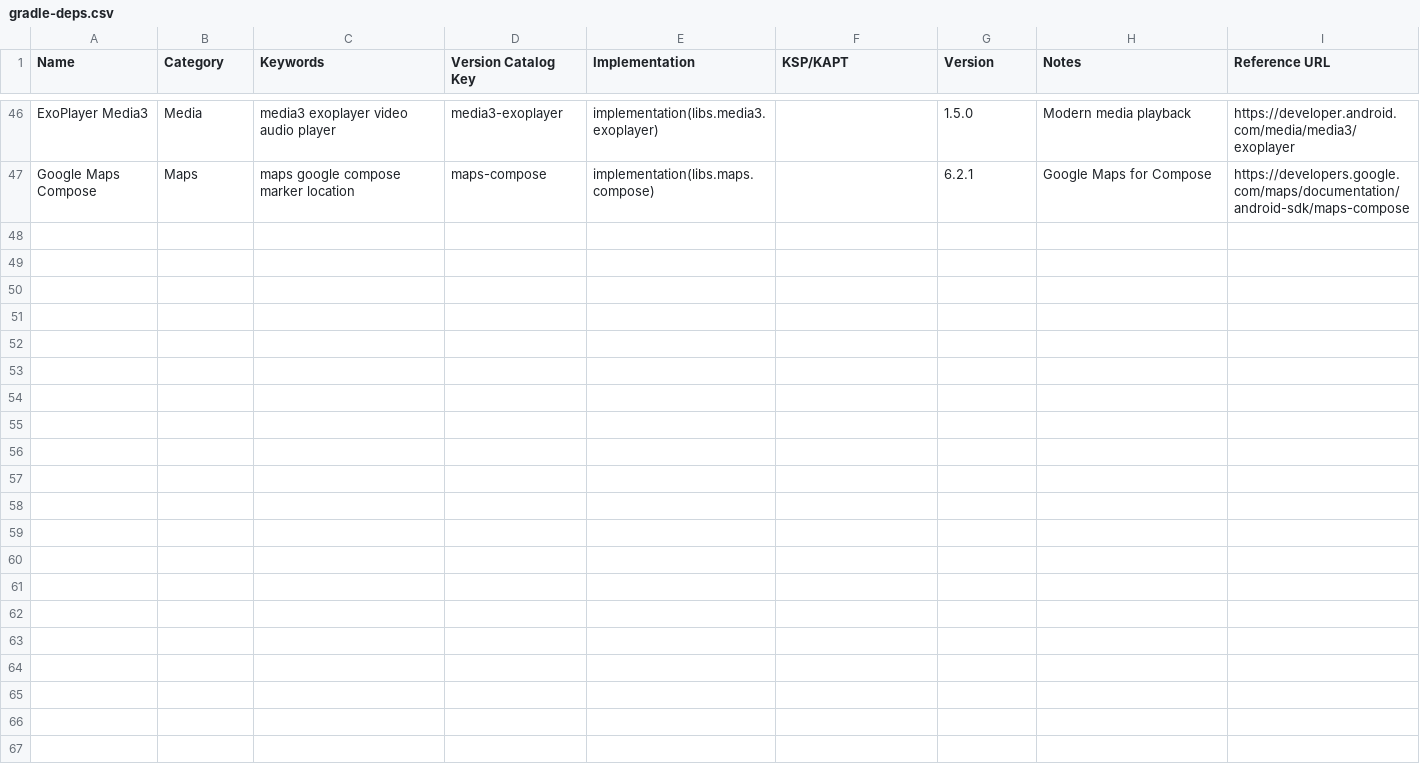
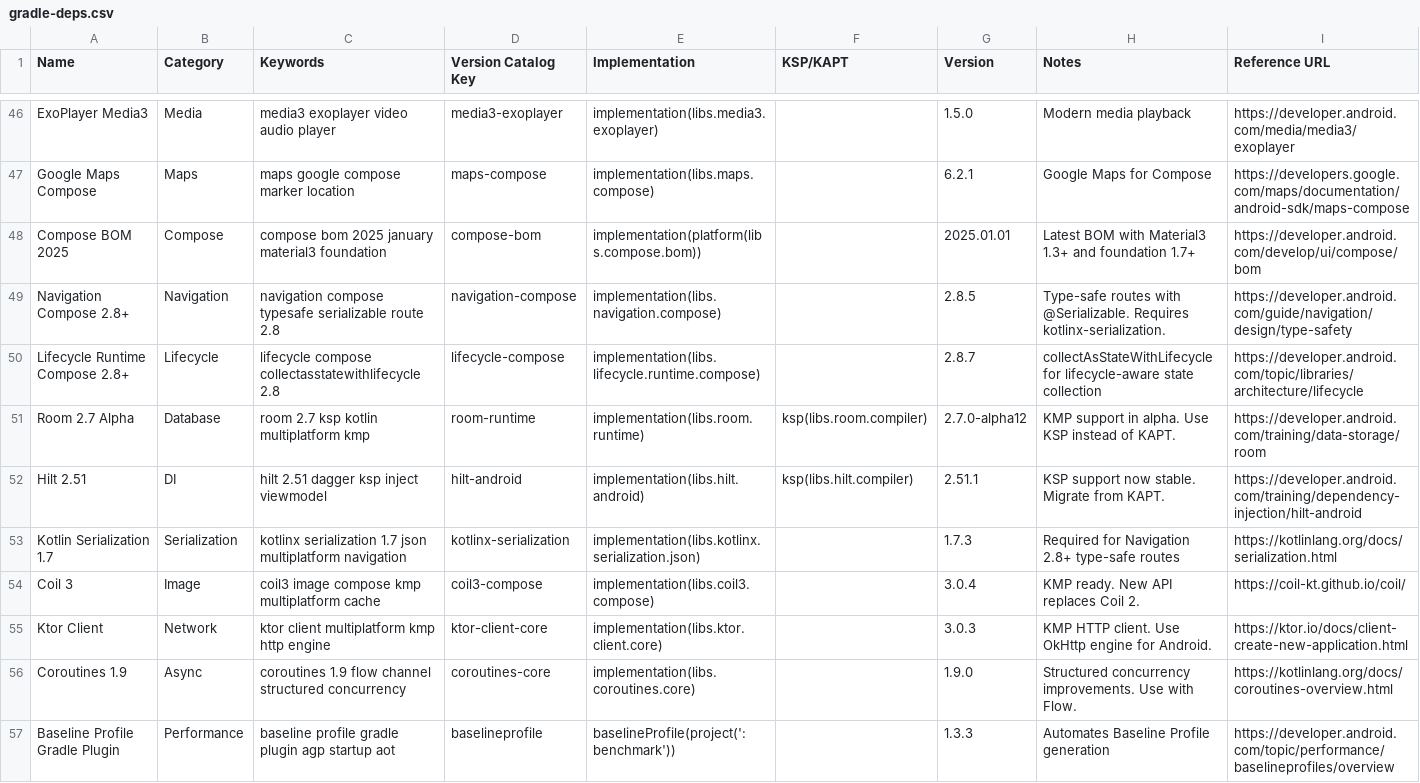
Before and after one commit to tungnk123/mobile-best-practices, a CSV file: src/mobile-best-practices/data/gradle-deps.csv, drawn as a sheet; only a part is shown, gaps mark what is left out; the diff covers the shown part only; the diff names each change by its address in the sheet, - before the commit and + after, or states it on an @@ line.

Commit message:
Add performance, test and gradle best

```diff
--- a/src/mobile-best-practices/data/gradle-deps.csv
+++ b/src/mobile-best-practices/data/gradle-deps.csv
+row 48: Compose BOM 2025 | Compose | compose bom 2025 january material3 foundation | compose-bom | implementation(platform(libs.compose.bom)) |  | 2025.01.01 | Latest BOM with Material3 1.3+ and foundation 1.7+ | https://developer.android.com/develop/ui/compose/bom
+row 49: Navigation Compose 2.8+ | Navigation | navigation compose typesafe serializable route 2.8 | navigation-compose | implementation(libs.navigation.compose) |  | 2.8.5 | Type-safe routes with @Serializable. Requires kotlinx-serialization. | https://developer.android.com/guide/navigation/design/type-safety
+row 50: Lifecycle Runtime Compose 2.8+ | Lifecycle | lifecycle compose collectasstatewithlifecycle 2.8 | lifecycle-compose | implementation(libs.lifecycle.runtime.compose) |  | 2.8.7 | collectAsStateWithLifecycle for lifecycle-aware state collection | https://developer.android.com/topic/libraries/architecture/lifecycle
+row 51: Room 2.7 Alpha | Database | room 2.7 ksp kotlin multiplatform kmp | room-runtime | implementation(libs.room.runtime) | ksp(libs.room.compiler) | 2.7.0-alpha12 | KMP support in alpha. Use KSP instead of KAPT. | https://developer.android.com/training/data-storage/room
+row 52: Hilt 2.51 | DI | hilt 2.51 dagger ksp inject viewmodel | hilt-android | implementation(libs.hilt.android) | ksp(libs.hilt.compiler) | 2.51.1 | KSP support now stable. Migrate from KAPT. | https://developer.android.com/training/dependency-injection/hilt-android
+row 53: Kotlin Serialization 1.7 | Serialization | kotlinx serialization 1.7 json multiplatform navigation | kotlinx-serialization | implementation(libs.kotlinx.serialization.json) |  | 1.7.3 | Required for Navigation 2.8+ type-safe routes | https://kotlinlang.org/docs/serialization.html
+row 54: Coil 3 | Image | coil3 image compose kmp multiplatform cache | coil3-compose | implementation(libs.coil3.compose) |  | 3.0.4 | KMP ready. New API replaces Coil 2. | https://coil-kt.github.io/coil/
+row 55: Ktor Client | Network | ktor client multiplatform kmp http engine | ktor-client-core | implementation(libs.ktor.client.core) |  | 3.0.3 | KMP HTTP client. Use OkHttp engine for Android. | https://ktor.io/docs/client-create-new-application.html
+row 56: Coroutines 1.9 | Async | coroutines 1.9 flow channel structured concurrency | coroutines-core | implementation(libs.coroutines.core) |  | 1.9.0 | Structured concurrency improvements. Use with Flow. | https://kotlinlang.org/docs/coroutines-overview.html
+row 57: Baseline Profile Gradle Plugin | Performance | baseline profile gradle plugin agp startup aot | baselineprofile | baselineProfile(project(':benchmark')) |  | 1.3.3 | Automates Baseline Profile generation | https://developer.android.com/topic/performance/baselineprofiles/overview
```
Also changed, not shown: 10 added rows elsewhere in this file, 12 other files.
